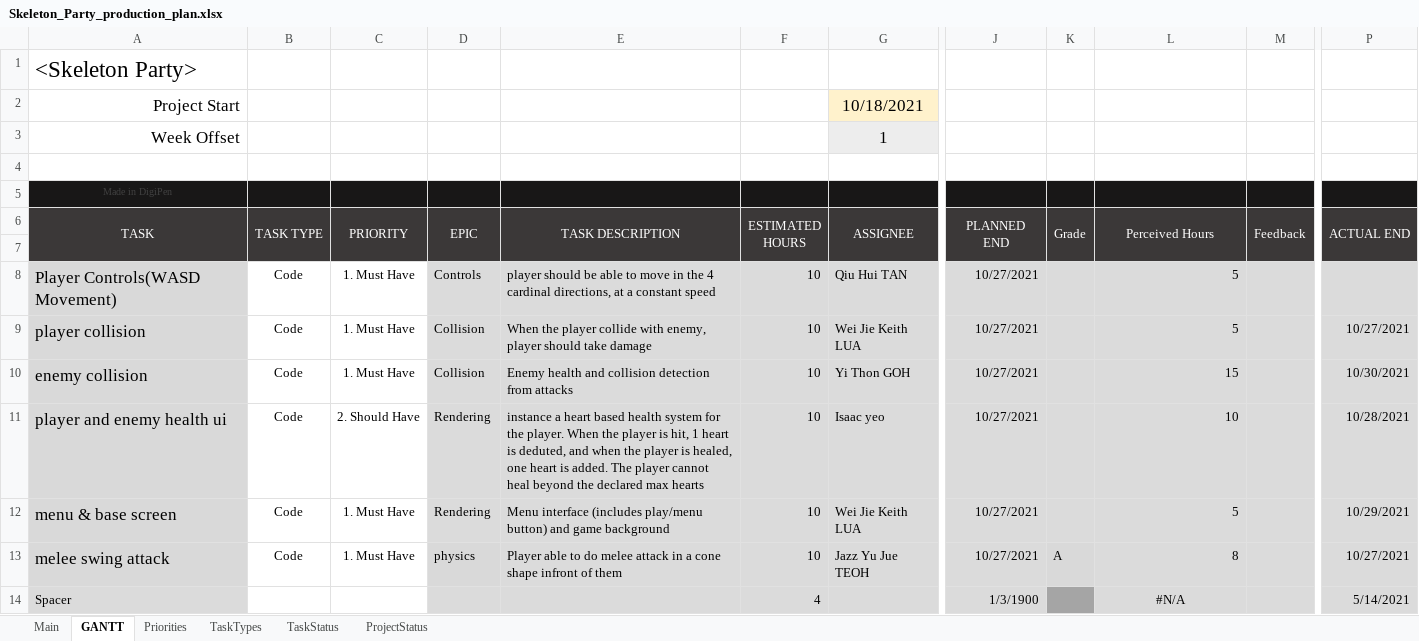
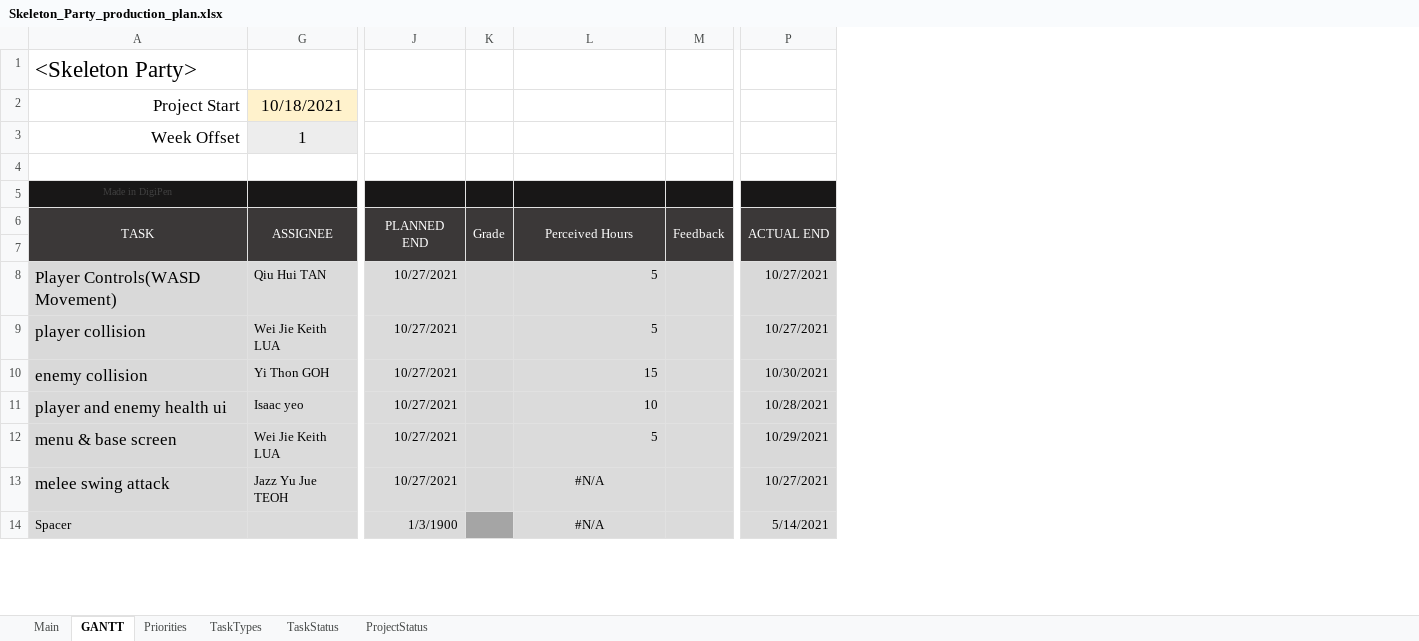
Before and after one commit to Hapemo/Skeleton-Party, an Excel workbook: Skeleton_Party_production_plan.xlsx, sheet GANTT, drawn as a sheet; only a part is shown, gaps mark what is left out; values as stored, in another font and other column widths than the file's, no borders; charts and pictures and conditional formats not drawn; the diff covers the shown part only; the diff names each change by its address in the sheet, - before the commit and + after, or states it on an @@ line.

Commit message:
production plan

```diff
--- a/Skeleton_Party_production_plan.xlsx (sheet GANTT)
+++ b/Skeleton_Party_production_plan.xlsx (sheet GANTT)
@@ column B (TASK TYPE) hidden, rows 8-13: all Code @@
@@ column C (PRIORITY) hidden, rows 8-13: 1. Must Have | 1. Must Have | 1. Must Have | 2. Should Have | 1. Must Have | 1. Must Have @@
@@ column D (EPIC) hidden, rows 8-13: Controls | Collision | Collision | Rendering | Rendering | physics @@
@@ column E (TASK DESCRIPTION) hidden, rows 8-13: player should be able to move in the 4 cardinal directions, at a constant speed | When the player collide with enemy, player should take damage | Enemy health and collision detection from attacks | instance a heart based health system for the player. When the player is hit, 1 heart is deduted, and when the player is healed, one heart is added. The player cannot heal beyond the declared max hearts | Menu interface (includes play/menu button) and game background | Player able to do melee attack in a cone shape infront of them @@
@@ column F (ESTIMATED HOURS) hidden, rows 8-14: 10 | 10 | 10 | 10 | 10 | 10 | 4 @@
-P8 (ACTUAL END): (empty)
+P8 (ACTUAL END): 10/27/2021
-K13 (Grade): A
+K13 (Grade): (empty)
-L13 (Perceived Hours): 8
+L13 (Perceived Hours): #N/A
-L13 alignment: right
+L13 alignment: center
```
Also changed, not shown: 50 edited cells and cell formats elsewhere in this sheet, sheet Main, formulas that keep their value, hidden cells.
